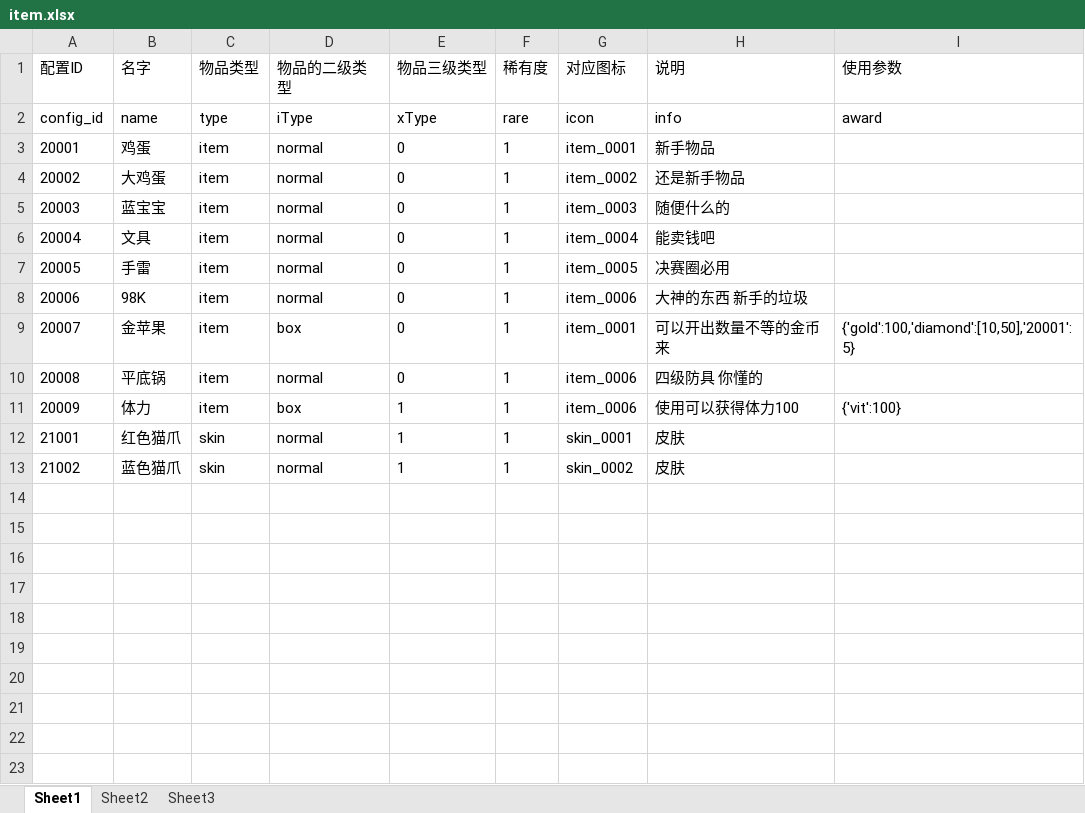
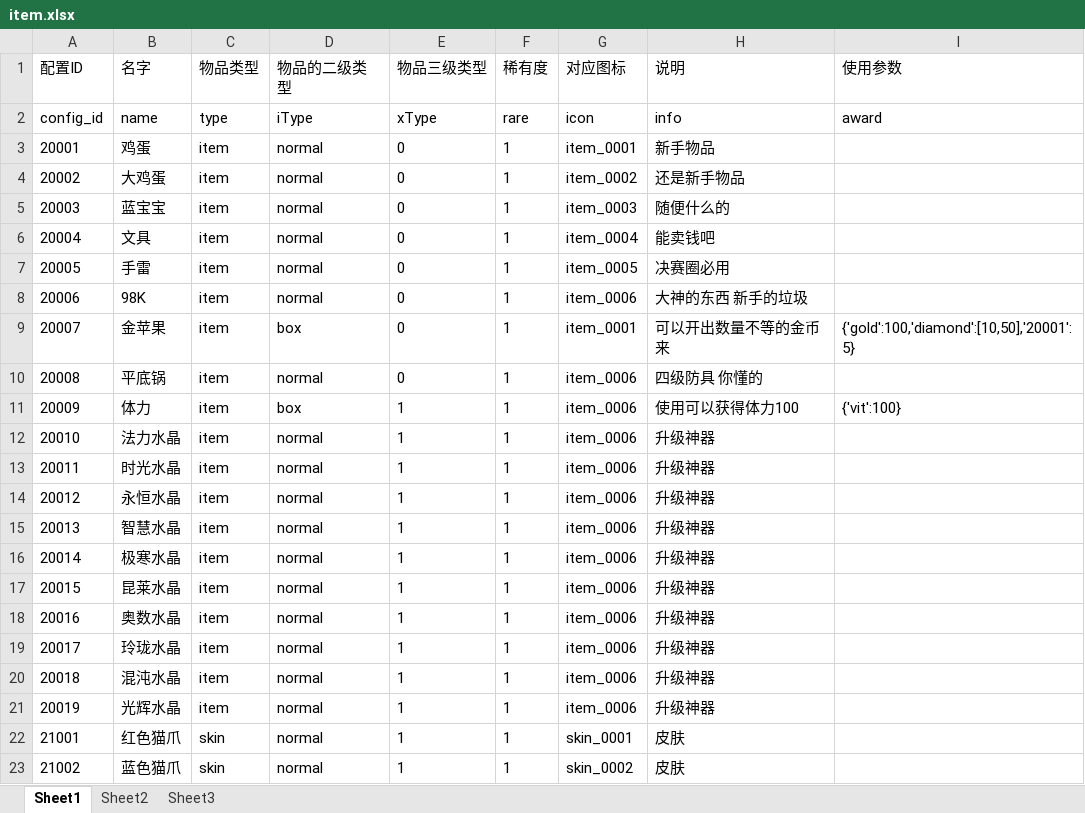
Before and after one commit to sorryone/GrabDoll, an Excel workbook: grabDoll/config/item.xlsx, sheet Sheet1, drawn as a sheet; values as stored, in another font and other column widths than the file's, no borders; the diff names each change by its address in the sheet, - before the commit and + after, or states it on an @@ line.

```diff
--- a/grabDoll/config/item.xlsx (sheet Sheet1)
+++ b/grabDoll/config/item.xlsx (sheet Sheet1)
+row 12: 20010 | 法力水晶 | item | normal | 1 | 1 | item_0006 | 升级神器
+row 13: 20011 | 时光水晶 | item | normal | 1 | 1 | item_0006 | 升级神器
+row 14: 20012 | 永恒水晶 | item | normal | 1 | 1 | item_0006 | 升级神器
+row 15: 20013 | 智慧水晶 | item | normal | 1 | 1 | item_0006 | 升级神器
+row 16: 20014 | 极寒水晶 | item | normal | 1 | 1 | item_0006 | 升级神器
+row 17: 20015 | 昆莱水晶 | item | normal | 1 | 1 | item_0006 | 升级神器
+row 18: 20016 | 奥数水晶 | item | normal | 1 | 1 | item_0006 | 升级神器
+row 19: 20017 | 玲珑水晶 | item | normal | 1 | 1 | item_0006 | 升级神器
+row 20: 20018 | 混沌水晶 | item | normal | 1 | 1 | item_0006 | 升级神器
+row 21: 20019 | 光辉水晶 | item | normal | 1 | 1 | item_0006 | 升级神器
```
Also changed, not shown: 3 other files.
